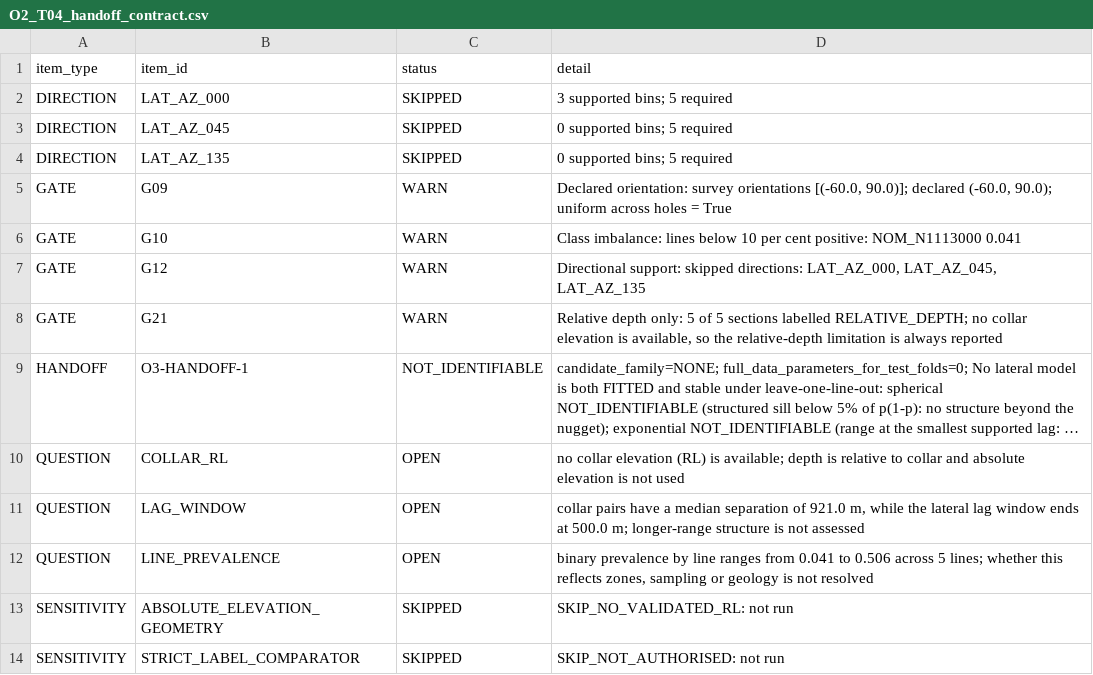
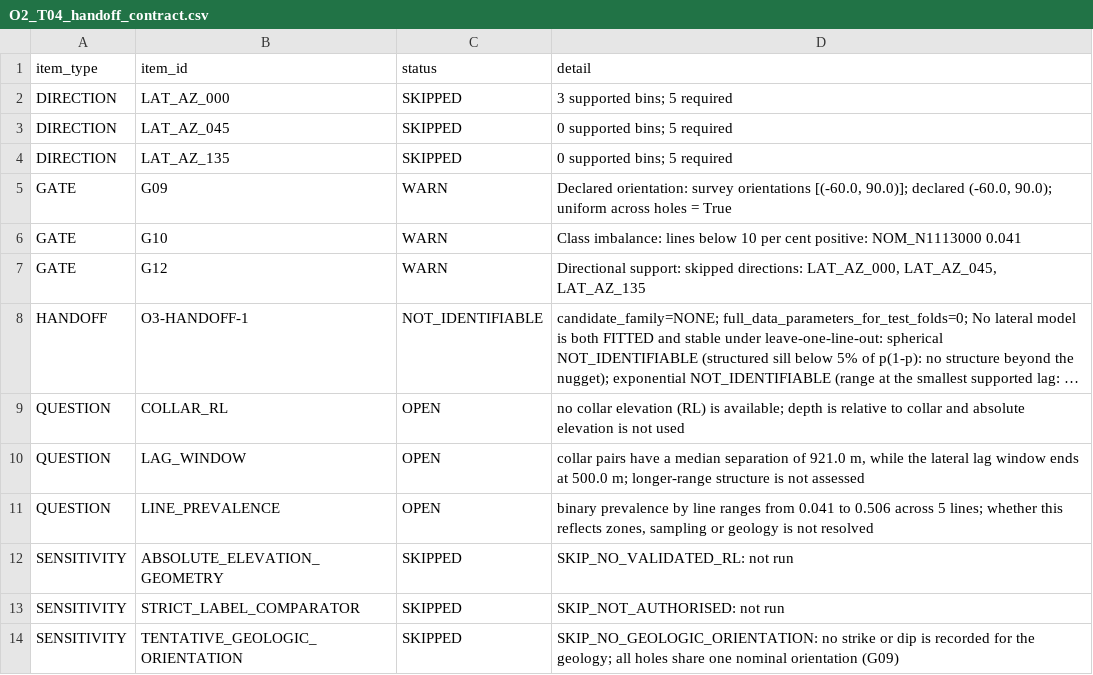
Before and after one commit to amoldagojosph122-ship-it/thesis-data-analysis, a CSV file: tables/objective_2/O2_T04_handoff_contract.csv, drawn as a sheet; long unchanged cells end in …; removed rows and columns are numbered as before the commit, all else as after; the diff names each change by its address in the sheet, - before the commit and + after, or states it on an @@ line.

Commit message:
Objective 2: fix gate order, G01 cross-checks and handoff withdrawal
Configuration O2-CFG-2026.11.05-4 adds one SKIP record for the tentative geologic
orientation factor. No numeric setting changed, and configuration 2 is kept in
config/objective_2/superseded/ (O2-D15).

G01 now also checks the observation row count against the receipt and every observed
hole identifier against the upstream v_holes (specification 04, section 9).

The all command verifies before the exports, again after them, and once more after the
report. A STOP withdraws the receipt's handoff rows (O2-D16).

The run report records the deviations, the rerun commands (including extension), the
database row counts, and the deferred on-line versus between-line split and projected
sections. Two copy-based gate tests cover a row-count mismatch and handoff withdrawal;
63 tests pass.

Stage A figures F05 to F09 stay under figures/objective_2 until a decision moves them
(O2-D14).

```diff
--- a/tables/objective_2/O2_T04_handoff_contract.csv
+++ b/tables/objective_2/O2_T04_handoff_contract.csv
-row 8: GATE | G21 | WARN | Relative depth only: 5 of 5 sections labelled RELATIVE_DEPTH; no collar elevation is available, so the relative-depth limitation is always reported
+row 14: SENSITIVITY | TENTATIVE_GEOLOGIC_ORIENTATION | SKIPPED | SKIP_NO_GEOLOGIC_ORIENTATION: no strike or dip is recorded for the geology; all holes share one nominal orientation (G09)
```
Also changed, not shown: reports/objective_2/FIGURE_MANIFEST.csv, 16 other files.
